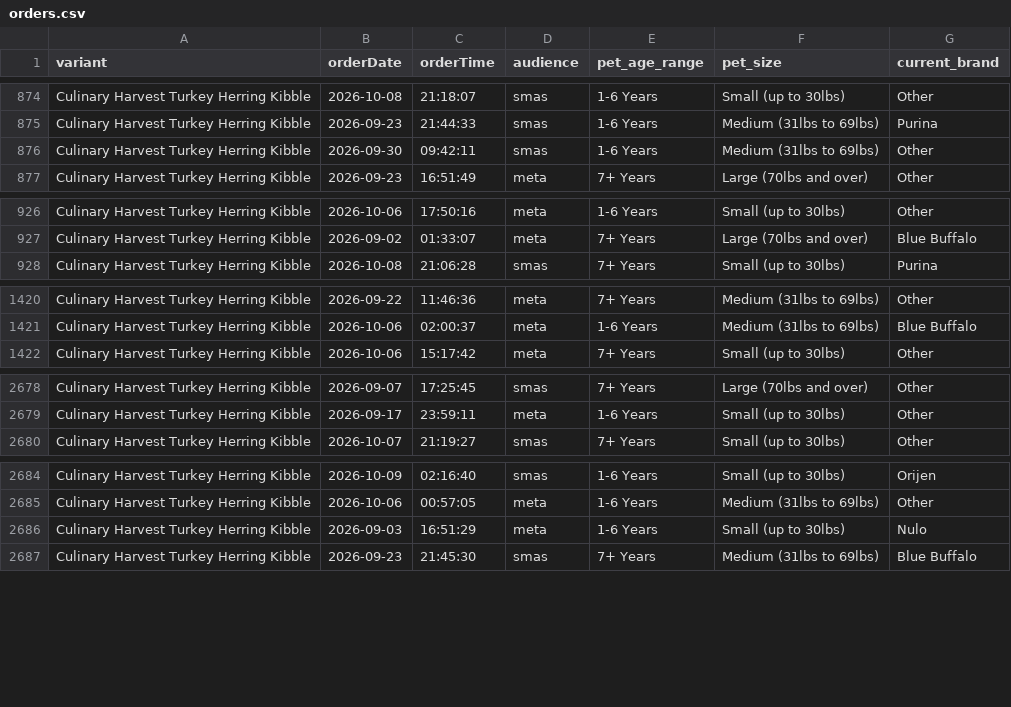
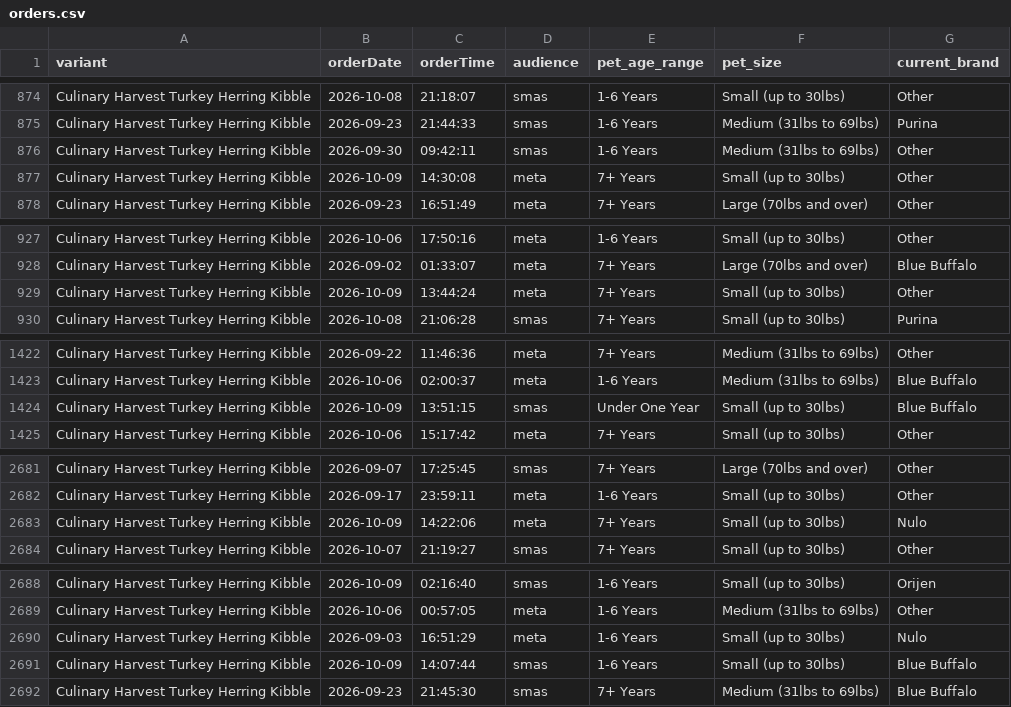
Before and after one commit to simonsmas/CH-report-data, a CSV file: orders.csv, drawn as a sheet; only a part is shown, gaps mark what is left out.

Commit message:
Update Culinary Harvest orders: 4121 orders + 321 sim — 2026-10-09T14:31:26.117Z

```diff
--- a/orders.csv
+++ b/orders.csv
@@ -876,2 +876,3 @@ Culinary Harvest Turkey Herring Kibble,2026-09-23,21:44:33,smas,1-6 Years,Medium
 Culinary Harvest Turkey Herring Kibble,2026-09-30,09:42:11,smas,1-6 Years,Medium (31lbs to 69lbs),Other
+Culinary Harvest Turkey Herring Kibble,2026-10-09,14:30:08,meta,7+ Years,Small (up to 30lbs),Other
 Culinary Harvest Turkey Herring Kibble,2026-09-23,16:51:49,meta,7+ Years,Large (70lbs and over),Other
@@ -927,2 +928,3 @@ Culinary Harvest Turkey Herring Kibble,2026-10-06,17:50:16,meta,1-6 Years,Small
 Culinary Harvest Turkey Herring Kibble,2026-09-02,01:33:07,meta,7+ Years,Large (70lbs and over),Blue Buffalo
+Culinary Harvest Turkey Herring Kibble,2026-10-09,13:44:24,meta,7+ Years,Small (up to 30lbs),Other
 Culinary Harvest Turkey Herring Kibble,2026-10-08,21:06:28,smas,7+ Years,Small (up to 30lbs),Purina
@@ -1421,2 +1423,3 @@ Culinary Harvest Turkey Herring Kibble,2026-09-22,11:46:36,meta,7+ Years,Medium
 Culinary Harvest Turkey Herring Kibble,2026-10-06,02:00:37,meta,1-6 Years,Medium (31lbs to 69lbs),Blue Buffalo
+Culinary Harvest Turkey Herring Kibble,2026-10-09,13:51:15,smas,Under One Year,Small (up to 30lbs),Blue Buffalo
 Culinary Harvest Turkey Herring Kibble,2026-10-06,15:17:42,meta,7+ Years,Small (up to 30lbs),Other
@@ -2679,2 +2682,3 @@ Culinary Harvest Turkey Herring Kibble,2026-09-07,17:25:45,smas,7+ Years,Large (
 Culinary Harvest Turkey Herring Kibble,2026-09-17,23:59:11,meta,1-6 Years,Small (up to 30lbs),Other
+Culinary Harvest Turkey Herring Kibble,2026-10-09,14:22:06,meta,7+ Years,Small (up to 30lbs),Nulo
 Culinary Harvest Turkey Herring Kibble,2026-10-07,21:19:27,smas,7+ Years,Small (up to 30lbs),Other
@@ -2686,2 +2690,3 @@ Culinary Harvest Turkey Herring Kibble,2026-10-06,00:57:05,meta,1-6 Years,Medium
 Culinary Harvest Turkey Herring Kibble,2026-09-03,16:51:29,meta,1-6 Years,Small (up to 30lbs),Nulo
+Culinary Harvest Turkey Herring Kibble,2026-10-09,14:07:44,smas,1-6 Years,Small (up to 30lbs),Blue Buffalo
 Culinary Harvest Turkey Herring Kibble,2026-09-23,21:45:30,smas,7+ Years,Medium (31lbs to 69lbs),Blue Buffalo
```
